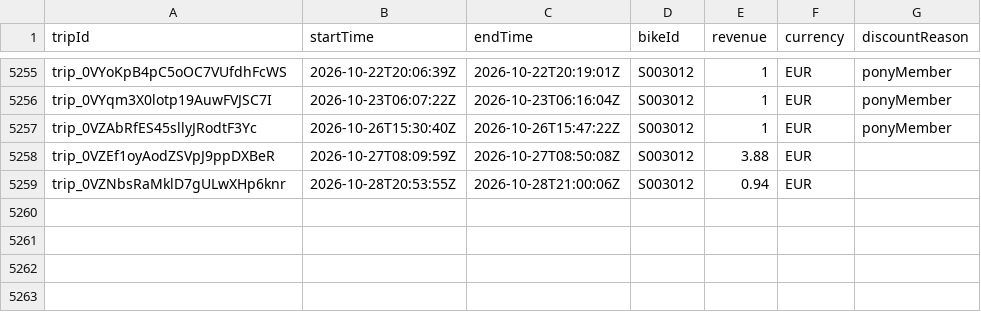
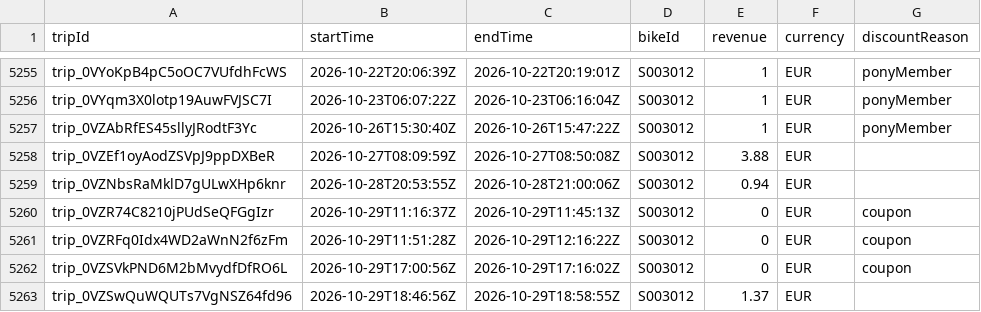
Before and after one commit to yannbertrand/pony-stats, a CSV file: front/public/trips.csv, drawn as a sheet; only a part is shown, gaps mark what is left out.

```diff
--- a/front/public/trips.csv
+++ b/front/public/trips.csv
@@ -5259 +5259,5 @@ trip_0VZEf1oyAodZSVpJ9ppDXBeR,2026-10-27T08:09:59Z,2026-10-27T08:50:08Z,S003012,
 trip_0VZNbsRaMklD7gULwXHp6knr,2026-10-28T20:53:55Z,2026-10-28T21:00:06Z,S003012,0.94,EUR,
+trip_0VZR74C8210jPUdSeQFGgIzr,2026-10-29T11:16:37Z,2026-10-29T11:45:13Z,S003012,0,EUR,coupon
+trip_0VZRFq0Idx4WD2aWnN2f6zFm,2026-10-29T11:51:28Z,2026-10-29T12:16:22Z,S003012,0,EUR,coupon
+trip_0VZSVkPND6M2bMvydfDfRO6L,2026-10-29T17:00:56Z,2026-10-29T17:16:02Z,S003012,0,EUR,coupon
+trip_0VZSwQuWQUTs7VgNSZ64fd96,2026-10-29T18:46:56Z,2026-10-29T18:58:55Z,S003012,1.37,EUR,
```
Also changed, not shown: 1 other file.
